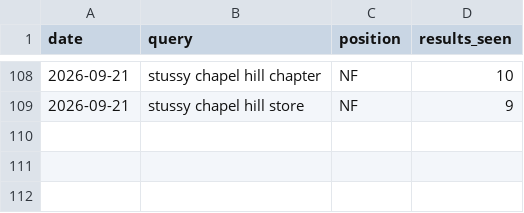
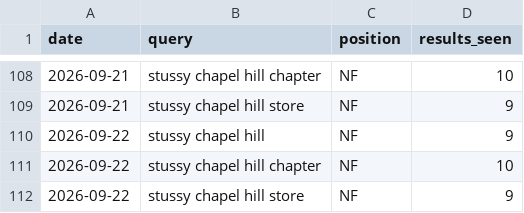
Before and after one commit to markandeyay/stussy, a CSV file: seo/rank-history.csv, drawn as a sheet; only a part is shown, gaps mark what is left out; the diff names each change by its address in the sheet, - before the commit and + after, or states it on an @@ line.

```diff
--- a/seo/rank-history.csv
+++ b/seo/rank-history.csv
+row 110: 2026-09-22 | stussy chapel hill | NF | 9
+row 111: 2026-09-22 | stussy chapel hill chapter | NF | 10
+row 112: 2026-09-22 | stussy chapel hill store | NF | 9
```
